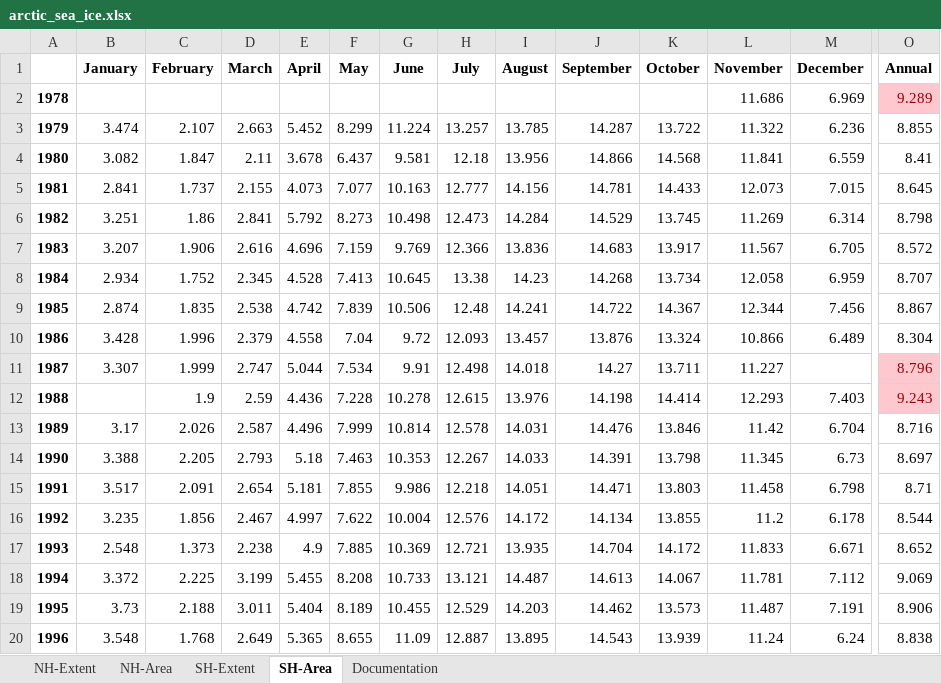
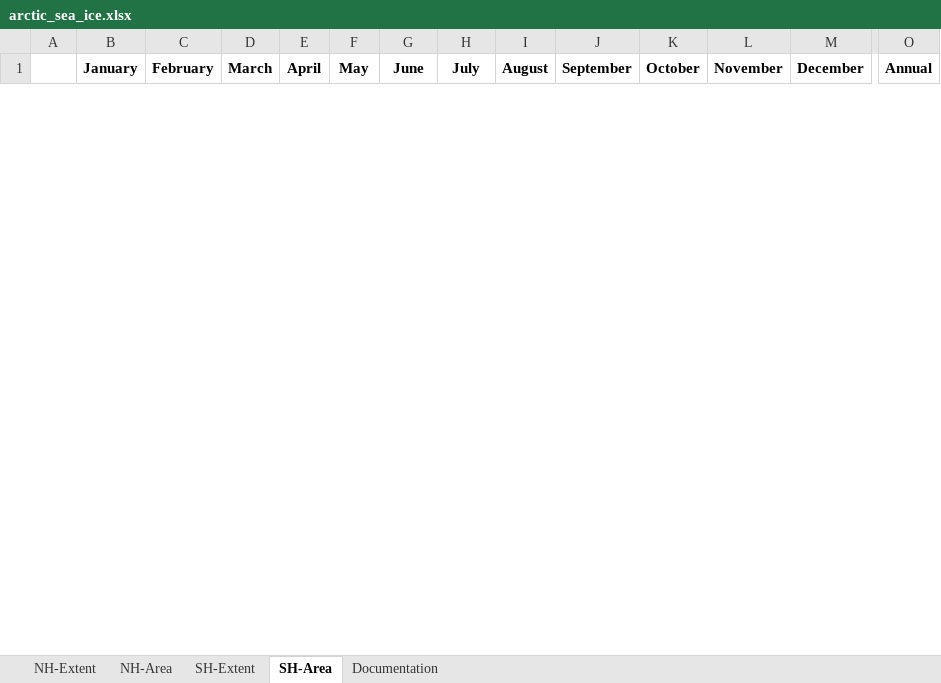
Before and after one commit to megnaanand/climate-change-analysis, an Excel workbook: data/arctic_sea_ice.xlsx, sheet SH-Area, drawn as a sheet; only a part is shown, gaps mark what is left out; values as stored, in another font and other column widths than the file's, no borders; removed rows and columns are numbered as before the commit, all else as after; rows hold the shown columns only; the diff covers the shown part only; the diff names each change by its address in the sheet, - before the commit and + after, or states it on an @@ line.

```diff
--- a/data/arctic_sea_ice.xlsx (sheet SH-Area)
+++ b/data/arctic_sea_ice.xlsx (sheet SH-Area)
-row 2: 1978 |  |  |  |  |  |  |  |  |  |  | 11.686 | 6.969 | 9.289
-row 3: 1979 | 3.474 | 2.107 | 2.663 | 5.452 | 8.299 | 11.224 | 13.257 | 13.785 | 14.287 | 13.722 | 11.322 | 6.236 | 8.855
-row 4: 1980 | 3.082 | 1.847 | 2.11 | 3.678 | 6.437 | 9.581 | 12.18 | 13.956 | 14.866 | 14.568 | 11.841 | 6.559 | 8.41
-row 5: 1981 | 2.841 | 1.737 | 2.155 | 4.073 | 7.077 | 10.163 | 12.777 | 14.156 | 14.781 | 14.433 | 12.073 | 7.015 | 8.645
-row 6: 1982 | 3.251 | 1.86 | 2.841 | 5.792 | 8.273 | 10.498 | 12.473 | 14.284 | 14.529 | 13.745 | 11.269 | 6.314 | 8.798
-row 7: 1983 | 3.207 | 1.906 | 2.616 | 4.696 | 7.159 | 9.769 | 12.366 | 13.836 | 14.683 | 13.917 | 11.567 | 6.705 | 8.572
-row 8: 1984 | 2.934 | 1.752 | 2.345 | 4.528 | 7.413 | 10.645 | 13.38 | 14.23 | 14.268 | 13.734 | 12.058 | 6.959 | 8.707
-row 9: 1985 | 2.874 | 1.835 | 2.538 | 4.742 | 7.839 | 10.506 | 12.48 | 14.241 | 14.722 | 14.367 | 12.344 | 7.456 | 8.867
-row 10: 1986 | 3.428 | 1.996 | 2.379 | 4.558 | 7.04 | 9.72 | 12.093 | 13.457 | 13.876 | 13.324 | 10.866 | 6.489 | 8.304
-row 11: 1987 | 3.307 | 1.999 | 2.747 | 5.044 | 7.534 | 9.91 | 12.498 | 14.018 | 14.27 | 13.711 | 11.227 |  | 8.796
-row 12: 1988 |  | 1.9 | 2.59 | 4.436 | 7.228 | 10.278 | 12.615 | 13.976 | 14.198 | 14.414 | 12.293 | 7.403 | 9.243
-row 13: 1989 | 3.17 | 2.026 | 2.587 | 4.496 | 7.999 | 10.814 | 12.578 | 14.031 | 14.476 | 13.846 | 11.42 | 6.704 | 8.716
-row 14: 1990 | 3.388 | 2.205 | 2.793 | 5.18 | 7.463 | 10.353 | 12.267 | 14.033 | 14.391 | 13.798 | 11.345 | 6.73 | 8.697
-row 15: 1991 | 3.517 | 2.091 | 2.654 | 5.181 | 7.855 | 9.986 | 12.218 | 14.051 | 14.471 | 13.803 | 11.458 | 6.798 | 8.71
-row 16: 1992 | 3.235 | 1.856 | 2.467 | 4.997 | 7.622 | 10.004 | 12.576 | 14.172 | 14.134 | 13.855 | 11.2 | 6.178 | 8.544
-row 17: 1993 | 2.548 | 1.373 | 2.238 | 4.9 | 7.885 | 10.369 | 12.721 | 13.935 | 14.704 | 14.172 | 11.833 | 6.671 | 8.652
-row 18: 1994 | 3.372 | 2.225 | 3.199 | 5.455 | 8.208 | 10.733 | 13.121 | 14.487 | 14.613 | 14.067 | 11.781 | 7.112 | 9.069
-row 19: 1995 | 3.73 | 2.188 | 3.011 | 5.404 | 8.189 | 10.455 | 12.529 | 14.203 | 14.462 | 13.573 | 11.487 | 7.191 | 8.906
-row 20: 1996 | 3.548 | 1.768 | 2.649 | 5.365 | 8.655 | 11.09 | 12.887 | 13.895 | 14.543 | 13.939 | 11.24 | 6.24 | 8.838
```
Also changed, not shown: 46 added rows and 27 removed rows elsewhere in this sheet, sheet SH-Extent, sheet NH-Area, sheet NH-Extent, sheet Documentation, 1 other file.
